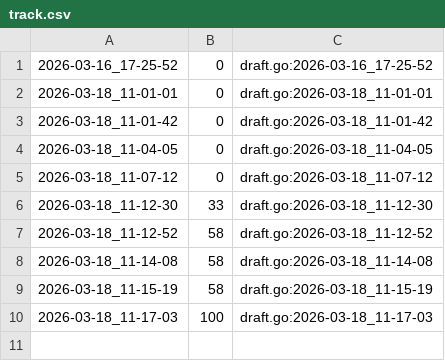
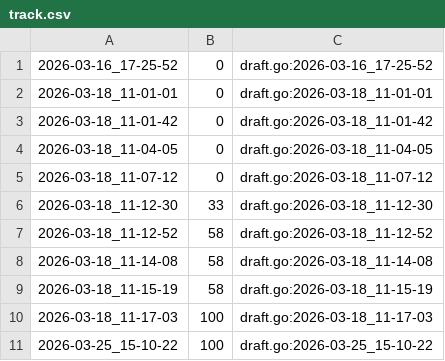
Before and after one commit to qxcode-course/ed-seg-bloco-a-YuriiFags, a CSV file: .tko/track/ed@pedra/track.csv, drawn as a sheet.

```diff
--- a/.tko/track/ed@pedra/track.csv
+++ b/.tko/track/ed@pedra/track.csv
@@ -10 +10,2 @@
 2026-03-18_11-17-03,100,draft.go:2026-03-18_11-17-03
+2026-03-25_15-10-22,100,draft.go:2026-03-25_15-10-22
```
Also changed, not shown: .tko/track/ed@baruel/track.csv, .tko/track/ed@casais/track.csv, 14 other files.
